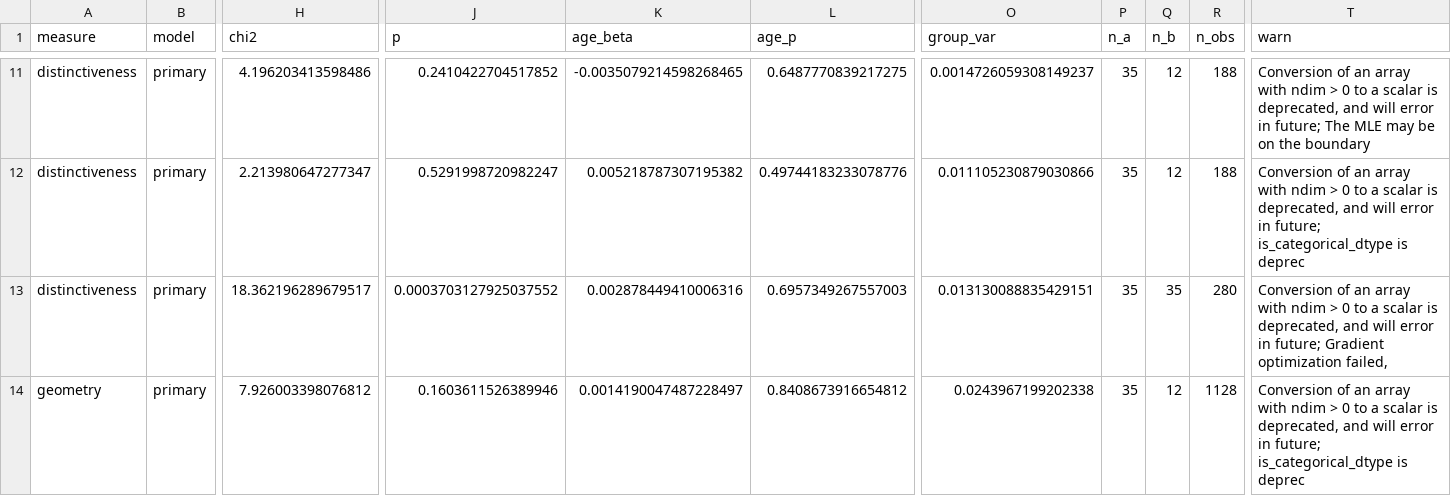
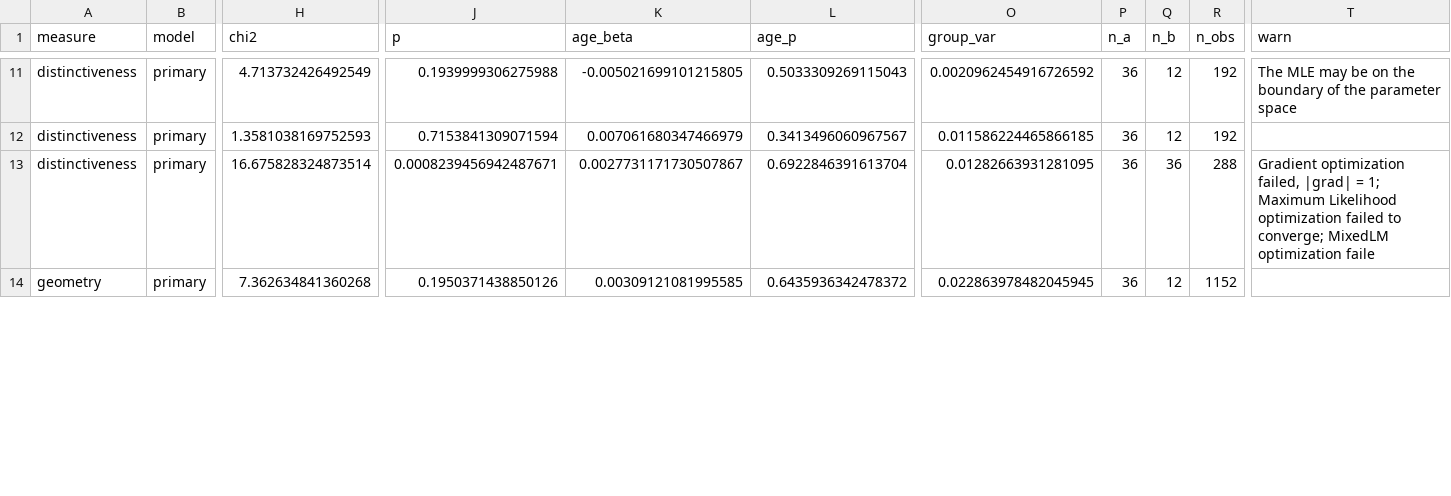
Before and after one commit to cnsimmons/sym_pt, a CSV file: lmm.csv, drawn as a sheet; only a part is shown, gaps mark what is left out; the diff covers the shown part only; the diff names each change by its address in the sheet, - before the commit and + after, or states it on an @@ line.

```diff
--- a/lmm.csv
+++ b/lmm.csv
-H11 (chi2): 4.196203413598486
+H11 (chi2): 4.713732426492549
-J11 (p): 0.2410422704517852
+J11 (p): 0.1939999306275988
-K11 (age_beta): -0.0035079214598268465
+K11 (age_beta): -0.005021699101215805
-L11 (age_p): 0.6487770839217275
+L11 (age_p): 0.5033309269115043
-O11 (group_var): 0.0014726059308149237
+O11 (group_var): 0.0020962454916726592
-P11:P14 (n_a): 35
+P11:P14 (n_a): 36
-R11:R12 (n_obs): 188
+R11:R12 (n_obs): 192
-T11 (warn): Conversion of an array with ndim > 0 to a scalar is deprecated, and will error in future; The MLE may be on the boundary
+T11 (warn): The MLE may be on the boundary of the parameter space
-H12 (chi2): 2.213980647277347
+H12 (chi2): 1.3581038169752593
-J12 (p): 0.5291998720982247
+J12 (p): 0.7153841309071594
-K12 (age_beta): 0.005218787307195382
+K12 (age_beta): 0.007061680347466979
-L12 (age_p): 0.49744183233078776
+L12 (age_p): 0.3413496060967567
-O12 (group_var): 0.011105230879030866
+O12 (group_var): 0.011586224465866185
-T12 (warn): Conversion of an array with ndim > 0 to a scalar is deprecated, and will error in future; is_categorical_dtype is deprec
+T12 (warn): (empty)
-H13 (chi2): 18.362196289679517
+H13 (chi2): 16.675828324873514
-J13 (p): 0.0003703127925037552
+J13 (p): 0.0008239456942487671
-K13 (age_beta): 0.002878449410006316
+K13 (age_beta): 0.0027731171730507867
-L13 (age_p): 0.6957349267557003
+L13 (age_p): 0.6922846391613704
-O13 (group_var): 0.013130088835429151
+O13 (group_var): 0.01282663931281095
-Q13 (n_b): 35
+Q13 (n_b): 36
-R13 (n_obs): 280
+R13 (n_obs): 288
-T13 (warn): Conversion of an array with ndim > 0 to a scalar is deprecated, and will error in future; Gradient optimization failed,
+T13 (warn): Gradient optimization failed, |grad| = 1; Maximum Likelihood optimization failed to converge; MixedLM optimization faile
-H14 (chi2): 7.926003398076812
+H14 (chi2): 7.362634841360268
-J14 (p): 0.1603611526389946
+J14 (p): 0.1950371438850126
-K14 (age_beta): 0.0014190047487228497
+K14 (age_beta): 0.00309121081995585
-L14 (age_p): 0.8408673916654812
+L14 (age_p): 0.6435936342478372
-O14 (group_var): 0.0243967199202338
+O14 (group_var): 0.022863978482045945
-R14 (n_obs): 1128
+R14 (n_obs): 1152
-T14 (warn): Conversion of an array with ndim > 0 to a scalar is deprecated, and will error in future; is_categorical_dtype is deprec
+T14 (warn): (empty)
```
Also changed, not shown: 103 edited cells elsewhere in this file, 21 other files.
